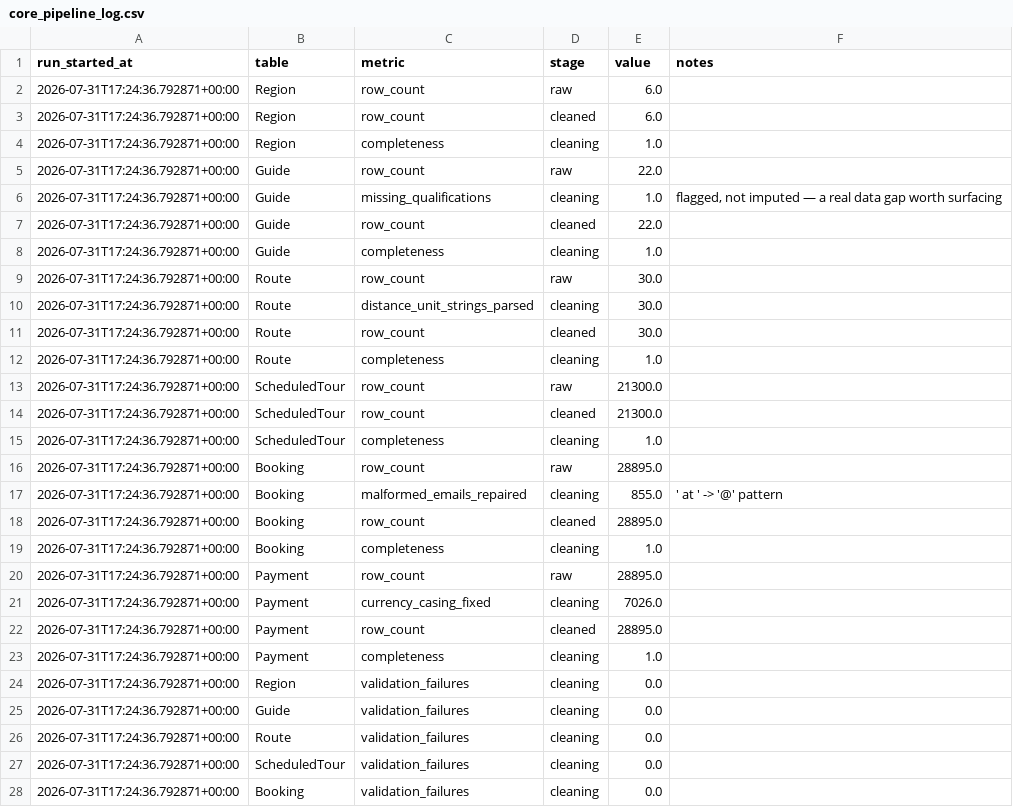
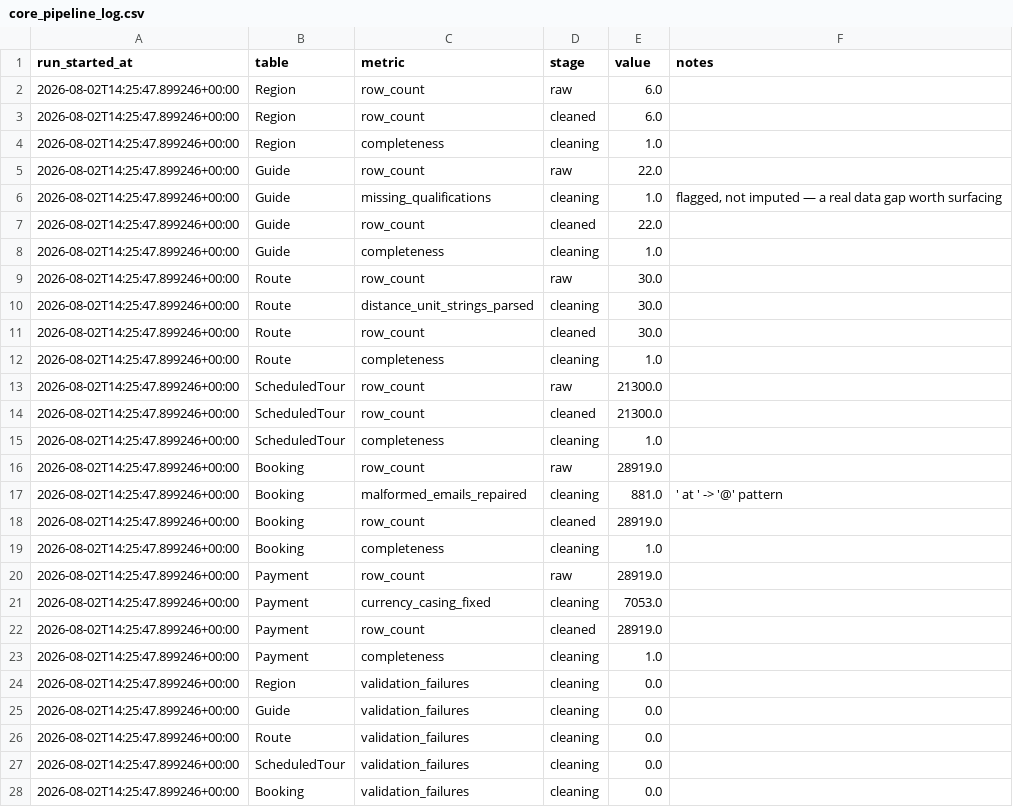
Before and after one commit to TGOSS1984/ascent-analytics, a CSV file: docs/data_quality/core_pipeline_log.csv, drawn as a sheet; only a part is shown; the diff covers the shown part only.

```diff
--- a/docs/data_quality/core_pipeline_log.csv
+++ b/docs/data_quality/core_pipeline_log.csv
@@ -1,28 +1,28 @@
 run_started_at,table,metric,stage,value,notes
-2026-07-31T17:24:36.792871+00:00,Region,row_count,raw,6.0,
-2026-07-31T17:24:36.792871+00:00,Region,row_count,cleaned,6.0,
-2026-07-31T17:24:36.792871+00:00,Region,completeness,cleaning,1.0,
-2026-07-31T17:24:36.792871+00:00,Guide,row_count,raw,22.0,
-2026-07-31T17:24:36.792871+00:00,Guide,missing_qualifications,cleaning,1.0,"flagged, not imputed — a real data gap worth surfacing"
-2026-07-31T17:24:36.792871+00:00,Guide,row_count,cleaned,22.0,
-2026-07-31T17:24:36.792871+00:00,Guide,completeness,cleaning,1.0,
-2026-07-31T17:24:36.792871+00:00,Route,row_count,raw,30.0,
-2026-07-31T17:24:36.792871+00:00,Route,distance_unit_strings_parsed,cleaning,30.0,
-2026-07-31T17:24:36.792871+00:00,Route,row_count,cleaned,30.0,
-2026-07-31T17:24:36.792871+00:00,Route,completeness,cleaning,1.0,
-2026-07-31T17:24:36.792871+00:00,ScheduledTour,row_count,raw,21300.0,
-2026-07-31T17:24:36.792871+00:00,ScheduledTour,row_count,cleaned,21300.0,
-2026-07-31T17:24:36.792871+00:00,ScheduledTour,completeness,cleaning,1.0,
-2026-07-31T17:24:36.792871+00:00,Booking,row_count,raw,28895.0,
-2026-07-31T17:24:36.792871+00:00,Booking,malformed_emails_repaired,cleaning,855.0,' at ' -> '@' pattern
-2026-07-31T17:24:36.792871+00:00,Booking,row_count,cleaned,28895.0,
-2026-07-31T17:24:36.792871+00:00,Booking,completeness,cleaning,1.0,
-2026-07-31T17:24:36.792871+00:00,Payment,row_count,raw,28895.0,
-2026-07-31T17:24:36.792871+00:00,Payment,currency_casing_fixed,cleaning,7026.0,
-2026-07-31T17:24:36.792871+00:00,Payment,row_count,cleaned,28895.0,
-2026-07-31T17:24:36.792871+00:00,Payment,completeness,cleaning,1.0,
-2026-07-31T17:24:36.792871+00:00,Region,validation_failures,cleaning,0.0,
-2026-07-31T17:24:36.792871+00:00,Guide,validation_failures,cleaning,0.0,
-2026-07-31T17:24:36.792871+00:00,Route,validation_failures,cleaning,0.0,
-2026-07-31T17:24:36.792871+00:00,ScheduledTour,validation_failures,cleaning,0.0,
-2026-07-31T17:24:36.792871+00:00,Booking,validation_failures,cleaning,0.0,
+2026-08-02T14:25:47.899246+00:00,Region,row_count,raw,6.0,
+2026-08-02T14:25:47.899246+00:00,Region,row_count,cleaned,6.0,
+2026-08-02T14:25:47.899246+00:00,Region,completeness,cleaning,1.0,
+2026-08-02T14:25:47.899246+00:00,Guide,row_count,raw,22.0,
+2026-08-02T14:25:47.899246+00:00,Guide,missing_qualifications,cleaning,1.0,"flagged, not imputed — a real data gap worth surfacing"
+2026-08-02T14:25:47.899246+00:00,Guide,row_count,cleaned,22.0,
+2026-08-02T14:25:47.899246+00:00,Guide,completeness,cleaning,1.0,
+2026-08-02T14:25:47.899246+00:00,Route,row_count,raw,30.0,
+2026-08-02T14:25:47.899246+00:00,Route,distance_unit_strings_parsed,cleaning,30.0,
+2026-08-02T14:25:47.899246+00:00,Route,row_count,cleaned,30.0,
+2026-08-02T14:25:47.899246+00:00,Route,completeness,cleaning,1.0,
+2026-08-02T14:25:47.899246+00:00,ScheduledTour,row_count,raw,21300.0,
+2026-08-02T14:25:47.899246+00:00,ScheduledTour,row_count,cleaned,21300.0,
+2026-08-02T14:25:47.899246+00:00,ScheduledTour,completeness,cleaning,1.0,
+2026-08-02T14:25:47.899246+00:00,Booking,row_count,raw,28919.0,
+2026-08-02T14:25:47.899246+00:00,Booking,malformed_emails_repaired,cleaning,881.0,' at ' -> '@' pattern
+2026-08-02T14:25:47.899246+00:00,Booking,row_count,cleaned,28919.0,
+2026-08-02T14:25:47.899246+00:00,Booking,completeness,cleaning,1.0,
+2026-08-02T14:25:47.899246+00:00,Payment,row_count,raw,28919.0,
+2026-08-02T14:25:47.899246+00:00,Payment,currency_casing_fixed,cleaning,7053.0,
+2026-08-02T14:25:47.899246+00:00,Payment,row_count,cleaned,28919.0,
+2026-08-02T14:25:47.899246+00:00,Payment,completeness,cleaning,1.0,
+2026-08-02T14:25:47.899246+00:00,Region,validation_failures,cleaning,0.0,
+2026-08-02T14:25:47.899246+00:00,Guide,validation_failures,cleaning,0.0,
+2026-08-02T14:25:47.899246+00:00,Route,validation_failures,cleaning,0.0,
+2026-08-02T14:25:47.899246+00:00,ScheduledTour,validation_failures,cleaning,0.0,
+2026-08-02T14:25:47.899246+00:00,Booking,validation_failures,cleaning,0.0,
```
Also changed, not shown: 1 edited cell elsewhere in this file, docs/data_quality/extension_pipeline_log.csv, 13 other files.
